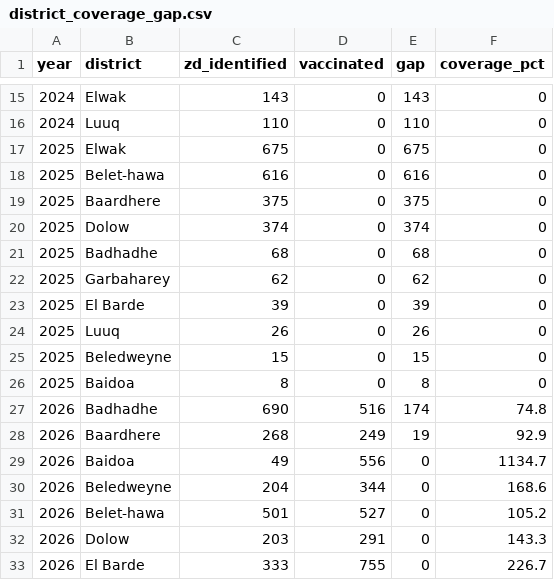
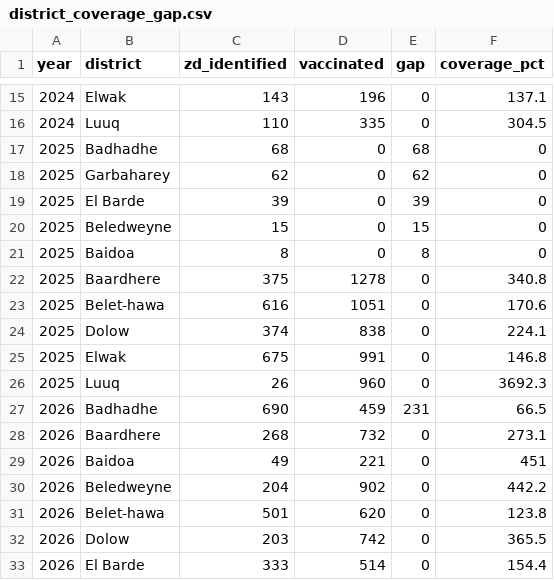
Before and after one commit to lbaertlein1/somalia_polio_analytics, a CSV file: nomad_app_new/district_coverage_gap.csv, drawn as a sheet; only a part is shown, gaps mark what is left out; the diff covers the shown part only.

```diff
--- a/nomad_app_new/district_coverage_gap.csv
+++ b/nomad_app_new/district_coverage_gap.csv
@@ -15,7 +15,3 @@
-"2024","Elwak",143,0,143,0
-"2024","Luuq",110,0,110,0
-"2025","Elwak",675,0,675,0
-"2025","Belet-hawa",616,0,616,0
-"2025","Baardhere",375,0,375,0
-"2025","Dolow",374,0,374,0
+"2024","Elwak",143,196,0,137.1
+"2024","Luuq",110,335,0,304.5
 "2025","Badhadhe",68,0,68,0
@@ -23,11 +19,15 @@
 "2025","El Barde",39,0,39,0
-"2025","Luuq",26,0,26,0
 "2025","Beledweyne",15,0,15,0
 "2025","Baidoa",8,0,8,0
-"2026","Badhadhe",690,516,174,74.8
-"2026","Baardhere",268,249,19,92.9
-"2026","Baidoa",49,556,0,1134.7
-"2026","Beledweyne",204,344,0,168.6
-"2026","Belet-hawa",501,527,0,105.2
-"2026","Dolow",203,291,0,143.3
-"2026","El Barde",333,755,0,226.7
+"2025","Baardhere",375,1278,0,340.8
+"2025","Belet-hawa",616,1051,0,170.6
+"2025","Dolow",374,838,0,224.1
+"2025","Elwak",675,991,0,146.8
+"2025","Luuq",26,960,0,3692.3
+"2026","Badhadhe",690,459,231,66.5
+"2026","Baardhere",268,732,0,273.1
+"2026","Baidoa",49,221,0,451
+"2026","Beledweyne",204,902,0,442.2
+"2026","Belet-hawa",501,620,0,123.8
+"2026","Dolow",203,742,0,365.5
+"2026","El Barde",333,514,0,154.4
```
Also changed, not shown: 4 added rows, 4 removed rows and 28 edited cells elsewhere in this file, 3 other files.
